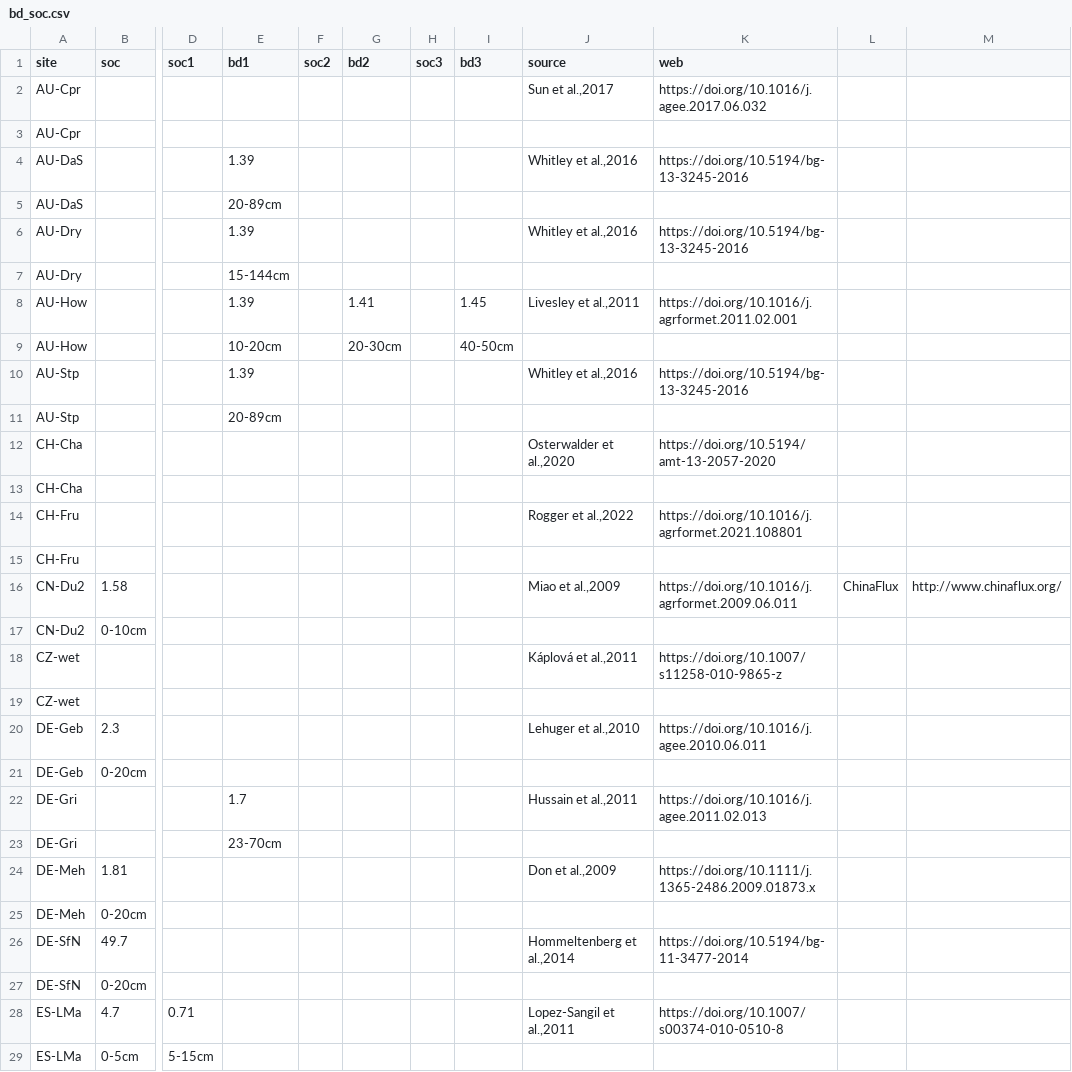
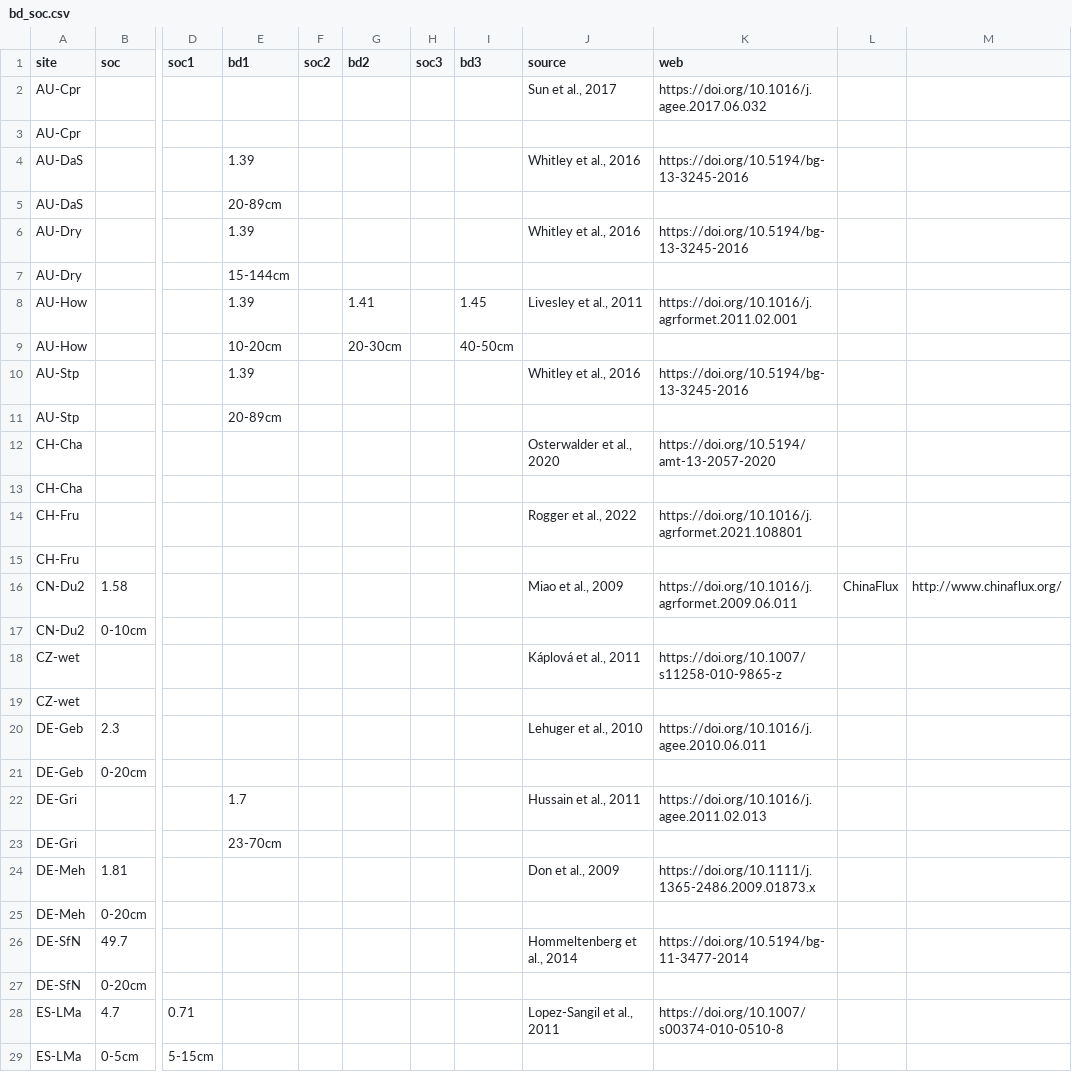
Before and after one commit to Mbnl1197/Flux-tower-attribute-for-LSM, a CSV file: creat_nc_read/bd_soc.csv, drawn as a sheet; only a part is shown, gaps mark what is left out; the diff covers the shown part only; the diff names each change by its address in the sheet, - before the commit and + after, or states it on an @@ line.

```diff
--- a/creat_nc_read/bd_soc.csv
+++ b/creat_nc_read/bd_soc.csv
-J2 (source): Sun et al.,2017
+J2 (source): Sun et al., 2017
-J4 (source): Whitley et al.,2016
+J4 (source): Whitley et al., 2016
-J6 (source): Whitley et al.,2016
+J6 (source): Whitley et al., 2016
-J8 (source): Livesley et al.,2011
+J8 (source): Livesley et al., 2011
-J10 (source): Whitley et al.,2016
+J10 (source): Whitley et al., 2016
-J12 (source): Osterwalder et al.,2020
+J12 (source): Osterwalder et al., 2020
-J14 (source): Rogger et al.,2022
+J14 (source): Rogger et al., 2022
-J16 (source): Miao et al.,2009
+J16 (source): Miao et al., 2009
-J18 (source): Káplová et al.,2011
+J18 (source): Káplová et al., 2011
-J20 (source): Lehuger et al.,2010
+J20 (source): Lehuger et al., 2010
-J22 (source): Hussain et al.,2011
+J22 (source): Hussain et al., 2011
-J24 (source): Don et al.,2009
+J24 (source): Don et al., 2009
-J26 (source): Hommeltenberg et al.,2014
+J26 (source): Hommeltenberg et al., 2014
-J28 (source): Lopez-Sangil et al.,2011
+J28 (source): Lopez-Sangil et al., 2011
```
Also changed, not shown: 9 edited cells elsewhere in this file, creat_nc_read/lai_qc.csv.
